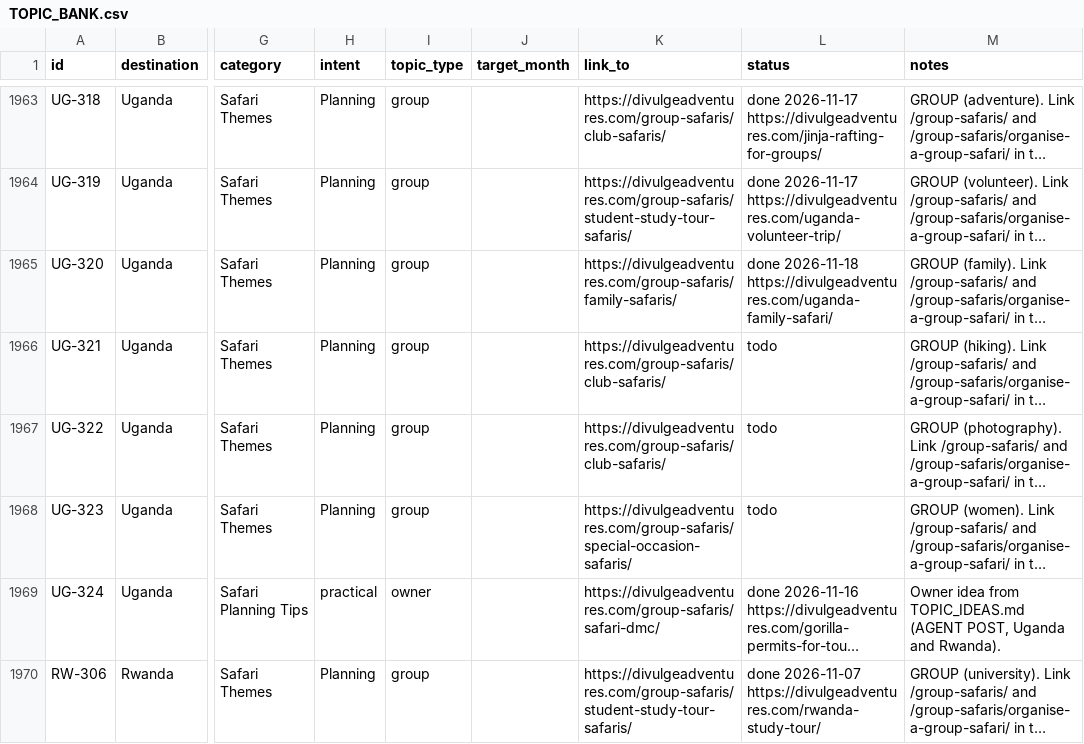
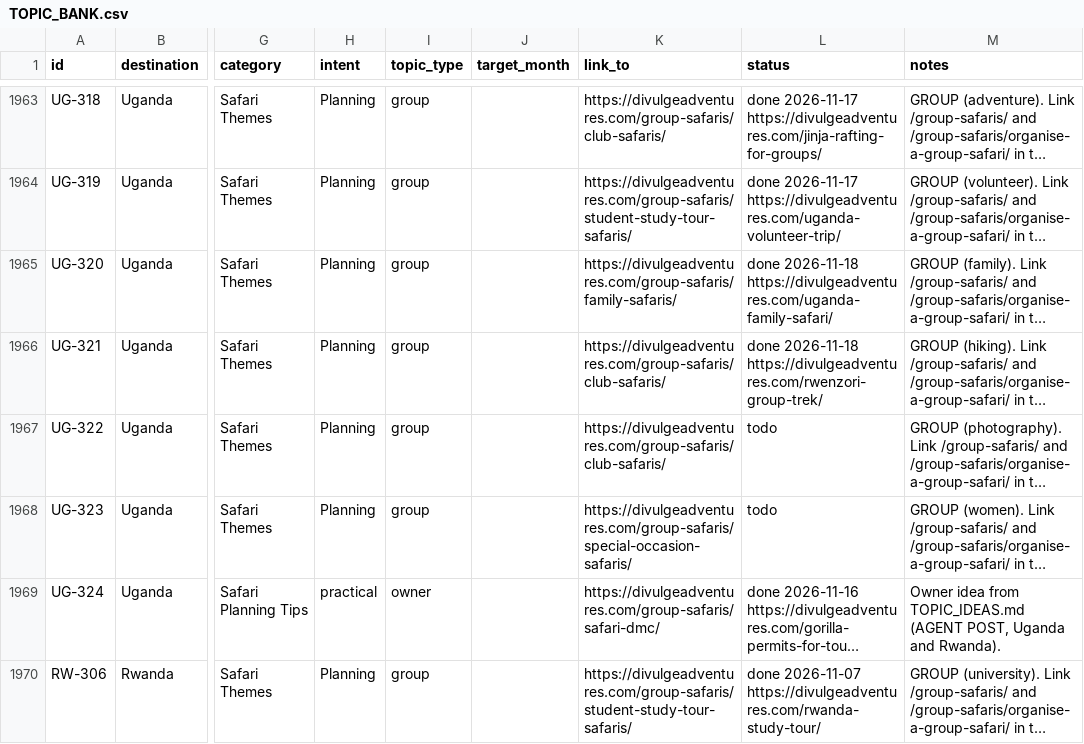
Before and after one commit to divulgeadventures/divulge-blog, a CSV file: TOPIC_BANK.csv, drawn as a sheet; only a part is shown, gaps mark what is left out; long unchanged cells end in …; the diff names each change by its address in the sheet, - before the commit and + after, or states it on an @@ line.

```diff
--- a/TOPIC_BANK.csv
+++ b/TOPIC_BANK.csv
-L1966 (status): todo
+L1966 (status): done 2026-11-18 https://divulgeadventures.com/rwenzori-group-trek/
```
Also changed, not shown: 6 other files.
